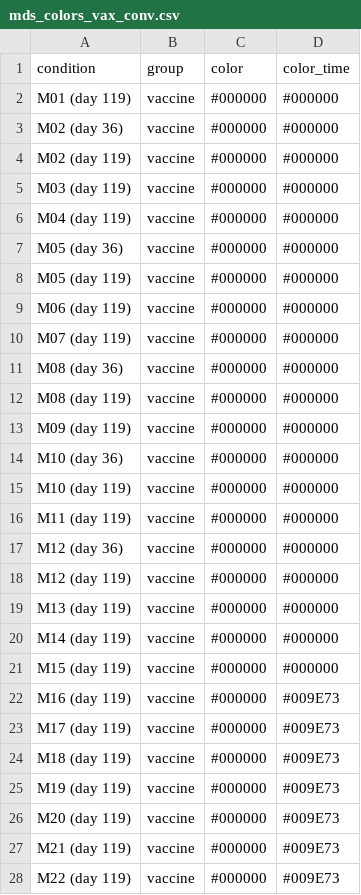
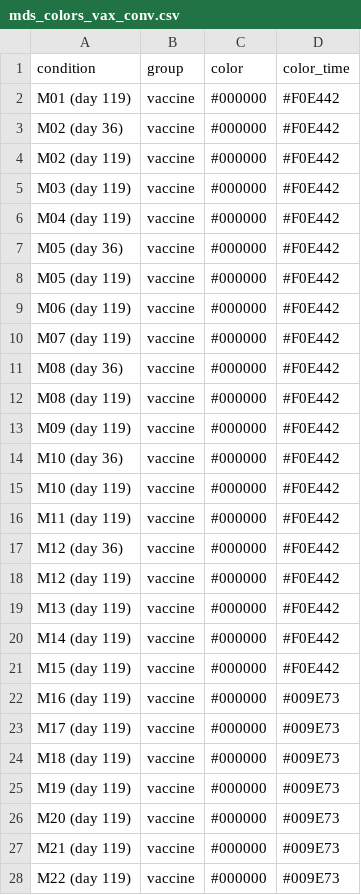
Before and after one commit to jbloomlab/SARS-CoV-2-RBD_MAP_Moderna, a CSV file: data/mds_colors_vax_conv.csv, drawn as a sheet; only a part is shown.

```diff
--- a/data/mds_colors_vax_conv.csv
+++ b/data/mds_colors_vax_conv.csv
@@ -1,22 +1,22 @@
 condition,group,color,color_time
-M01 (day 119),vaccine,#000000,#000000
-M02 (day 36),vaccine,#000000,#000000
-M02 (day 119),vaccine,#000000,#000000
-M03 (day 119),vaccine,#000000,#000000
-M04 (day 119),vaccine,#000000,#000000
-M05 (day 36),vaccine,#000000,#000000
-M05 (day 119),vaccine,#000000,#000000
-M06 (day 119),vaccine,#000000,#000000
-M07 (day 119),vaccine,#000000,#000000
-M08 (day 36),vaccine,#000000,#000000
-M08 (day 119),vaccine,#000000,#000000
-M09 (day 119),vaccine,#000000,#000000
-M10 (day 36),vaccine,#000000,#000000
-M10 (day 119),vaccine,#000000,#000000
-M11 (day 119),vaccine,#000000,#000000
-M12 (day 36),vaccine,#000000,#000000
-M12 (day 119),vaccine,#000000,#000000
-M13 (day 119),vaccine,#000000,#000000
-M14 (day 119),vaccine,#000000,#000000
-M15 (day 119),vaccine,#000000,#000000
+M01 (day 119),vaccine,#000000,#F0E442
+M02 (day 36),vaccine,#000000,#F0E442
+M02 (day 119),vaccine,#000000,#F0E442
+M03 (day 119),vaccine,#000000,#F0E442
+M04 (day 119),vaccine,#000000,#F0E442
+M05 (day 36),vaccine,#000000,#F0E442
+M05 (day 119),vaccine,#000000,#F0E442
+M06 (day 119),vaccine,#000000,#F0E442
+M07 (day 119),vaccine,#000000,#F0E442
+M08 (day 36),vaccine,#000000,#F0E442
+M08 (day 119),vaccine,#000000,#F0E442
+M09 (day 119),vaccine,#000000,#F0E442
+M10 (day 36),vaccine,#000000,#F0E442
+M10 (day 119),vaccine,#000000,#F0E442
+M11 (day 119),vaccine,#000000,#F0E442
+M12 (day 36),vaccine,#000000,#F0E442
+M12 (day 119),vaccine,#000000,#F0E442
+M13 (day 119),vaccine,#000000,#F0E442
+M14 (day 119),vaccine,#000000,#F0E442
+M15 (day 119),vaccine,#000000,#F0E442
 M16 (day 119),vaccine,#000000,#009E73
```
Also changed, not shown: 7 other files.
